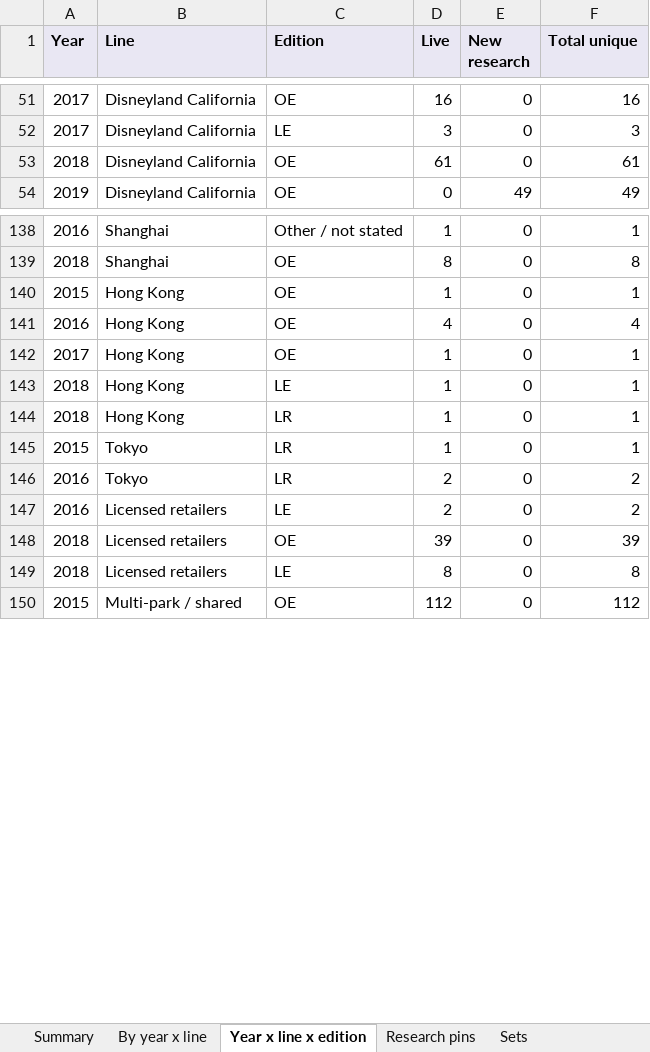
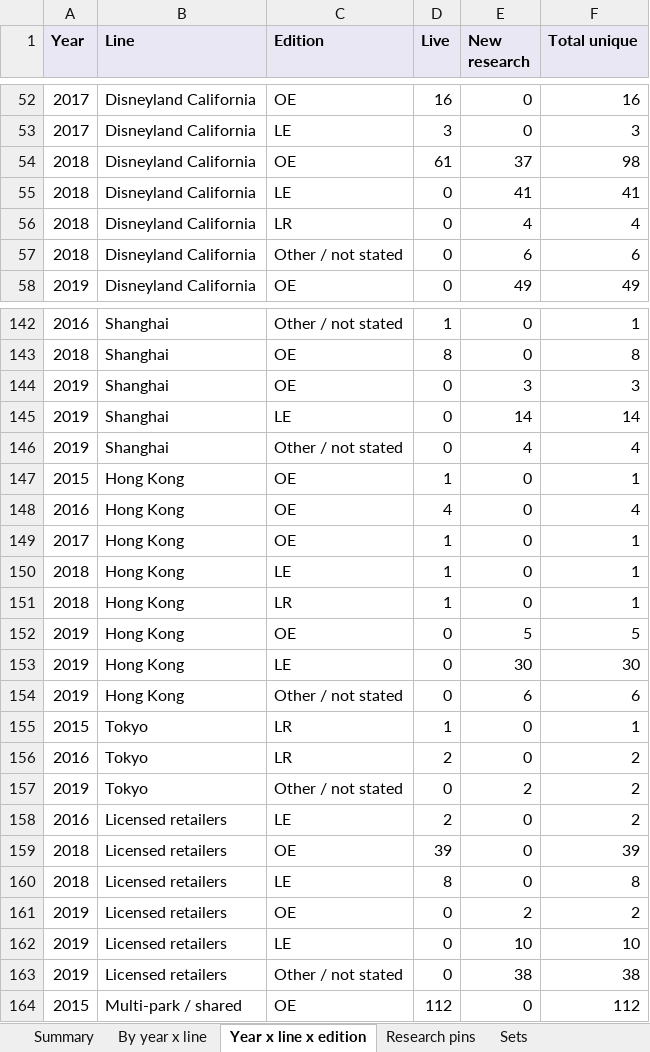
Before and after one commit to alperahmet1990-debug/Pin-hunt-uk, an Excel workbook: docs/research/catalogue-backfill/PinHunt_catalogue_2015_2026.xlsx, sheet Year x line x edition, drawn as a sheet; only a part is shown, gaps mark what is left out; values as stored, in another font and other column widths than the file's, no borders; addresses are those after the commit; the diff covers the shown part only; the diff names each change by its address in the sheet, - before the commit and + after, or states it on an @@ line.

```diff
--- a/docs/research/catalogue-backfill/PinHunt_catalogue_2015_2026.xlsx (sheet Year x line x edition)
+++ b/docs/research/catalogue-backfill/PinHunt_catalogue_2015_2026.xlsx (sheet Year x line x edition)
-E54 (New research): 0
+E54 (New research): 37
-F54 (Total unique): 61
+F54 (Total unique): 98
+row 55: 2018 | Disneyland California | LE | 0 | 41 | 41
+row 56: 2018 | Disneyland California | LR | 0 | 4 | 4
+row 57: 2018 | Disneyland California | Other / not stated | 0 | 6 | 6
+row 144: 2019 | Shanghai | OE | 0 | 3 | 3
+row 145: 2019 | Shanghai | LE | 0 | 14 | 14
+row 146: 2019 | Shanghai | Other / not stated | 0 | 4 | 4
+row 152: 2019 | Hong Kong | OE | 0 | 5 | 5
+row 153: 2019 | Hong Kong | LE | 0 | 30 | 30
+row 154: 2019 | Hong Kong | Other / not stated | 0 | 6 | 6
+row 157: 2019 | Tokyo | Other / not stated | 0 | 2 | 2
+row 161: 2019 | Licensed retailers | OE | 0 | 2 | 2
+row 162: 2019 | Licensed retailers | LE | 0 | 10 | 10
+row 163: 2019 | Licensed retailers | Other / not stated | 0 | 38 | 38
```
Also changed, not shown: 1 added row and 8 edited cells elsewhere in this sheet, sheet Research pins, sheet Sets, sheet By year x line, sheet Summary, 12 other files.
